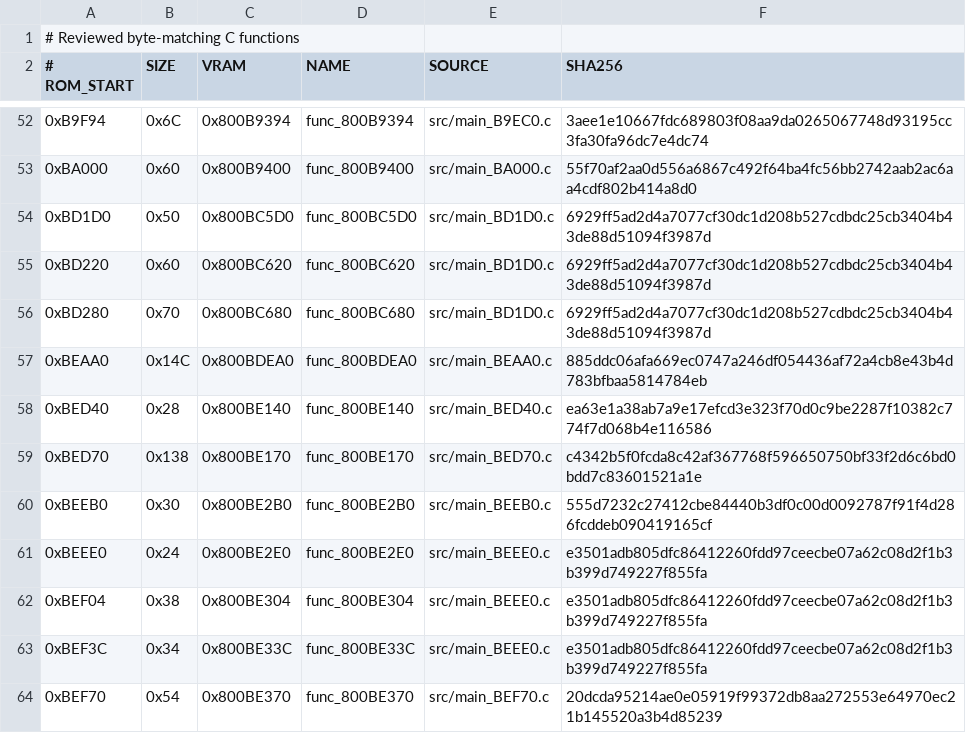
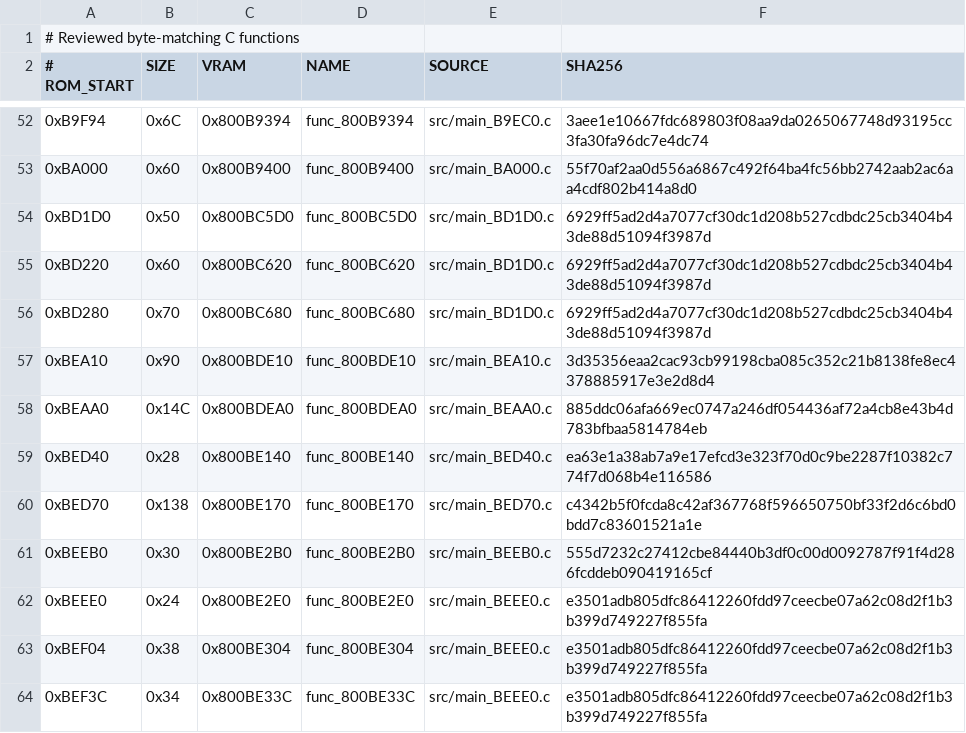
Before and after one commit to TheGh0stShip/Superman-64, a TSV file: config/us/matching_units.tsv, drawn as a sheet; only a part is shown, gaps mark what is left out; the shorter side is filled out with more unchanged rows.

Commit message:
Match queued entry dispatcher

```diff
--- a/config/us/matching_units.tsv
+++ b/config/us/matching_units.tsv
@@ -56,2 +56,3 @@
 0xBD280	0x70	0x800BC680	func_800BC680	src/main_BD1D0.c	6929ff5ad2d4a7077cf30dc1d208b527cdbdc25cb3404b43de88d51094f3987d
+0xBEA10	0x90	0x800BDE10	func_800BDE10	src/main_BEA10.c	3d35356eaa2cac93cb99198cba085c352c21b8138fe8ec4378885917e3e2d8d4
 0xBEAA0	0x14C	0x800BDEA0	func_800BDEA0	src/main_BEAA0.c	885ddc06afa669ec0747a246df054436af72a4cb8e43b4d783bfbaa5814784eb
```
Also changed, not shown: config/us/functions.tsv, 7 other files.
